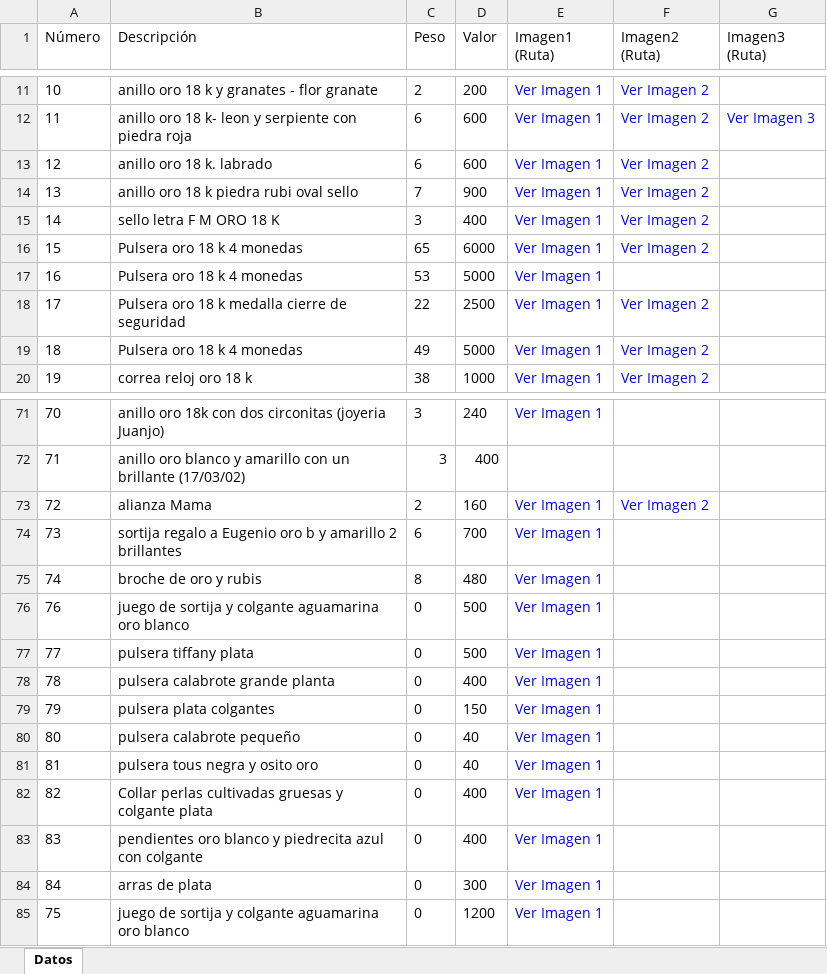
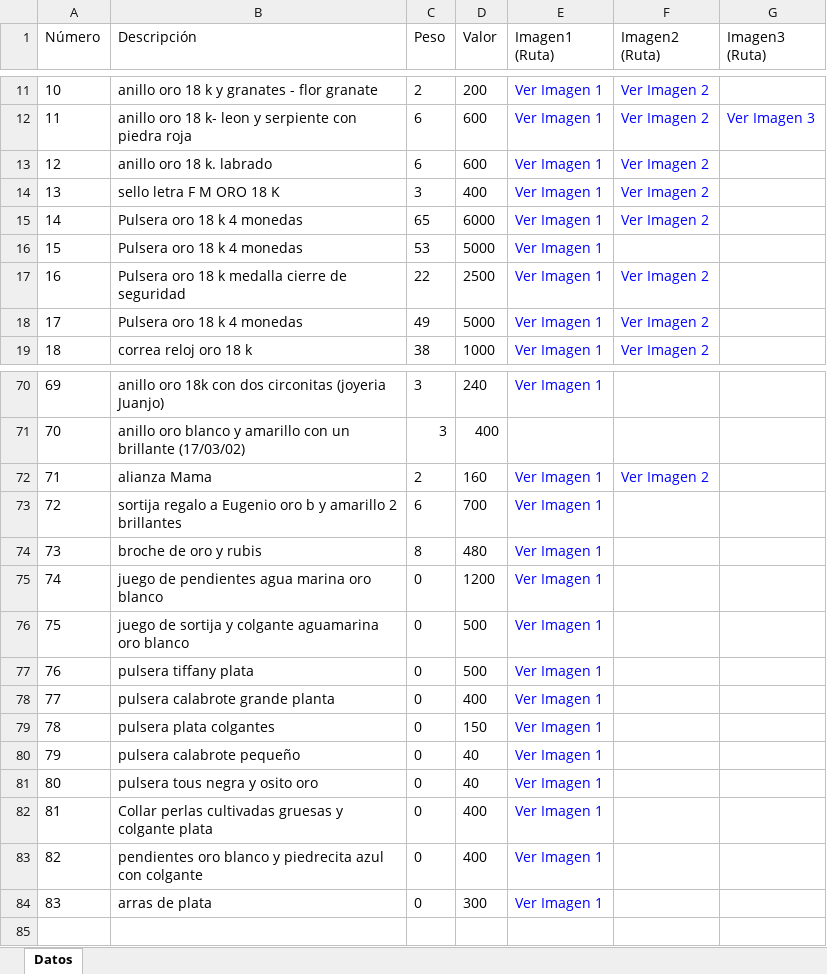
Before and after one commit to edfrutos/app_catalogojoyero, an Excel workbook: spreadsheets/datos.xlsx, sheet Datos, drawn as a sheet; only a part is shown, gaps mark what is left out; values as stored, in another font and other column widths than the file's, no borders; removed rows and columns are numbered as before the commit, all else as after; the diff names each change by its address in the sheet, - before the commit and + after, or states it on an @@ line.

```diff
--- a/spreadsheets/datos.xlsx (sheet Datos)
+++ b/spreadsheets/datos.xlsx (sheet Datos)
-row 14: 13 | anillo oro 18 k piedra rubi oval sello | 7 | 900 | Ver Imagen 1 | Ver Imagen 2
@@ column A (Número) renumbered between rows 14 and 84 @@
+row 75: 74 | juego de pendientes agua marina oro blanco | 0 | 1200 | Ver Imagen 1
-row 85: 75 | juego de sortija y colgante aguamarina oro blanco | 0 | 1200 | Ver Imagen 1
```
Also changed, not shown: 7 other files.
